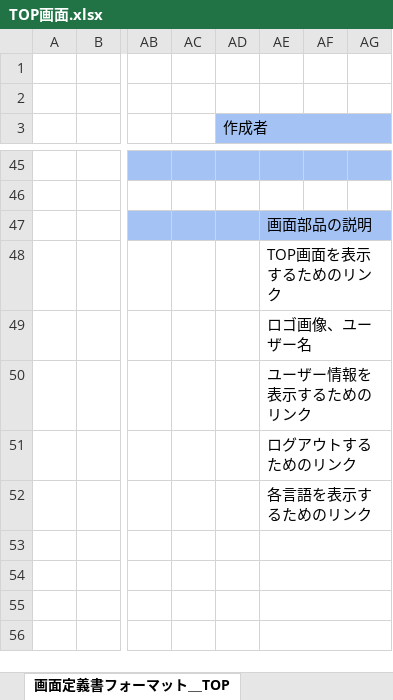
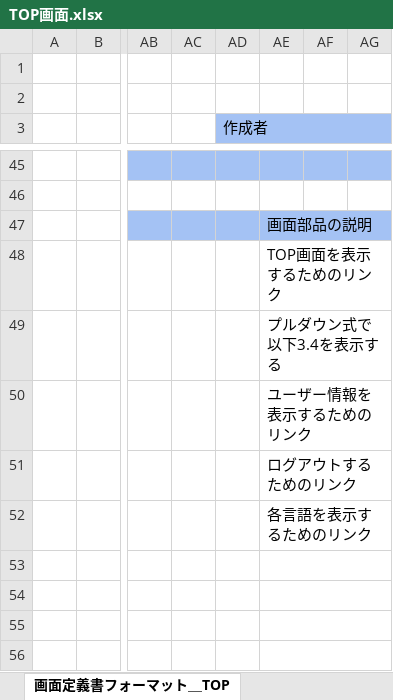
Before and after one commit to Oomori-Ayu/curriculum1, an Excel workbook: 13-1/TOP画面.xlsx, sheet 画面定義書フォーマット＿TOP, drawn as a sheet; only a part is shown, gaps mark what is left out; values as stored, in another font and other column widths than the file's, no borders; charts and pictures not drawn; the diff names each change by its address in the sheet, - before the commit and + after, or states it on an @@ line.

Commit message:
Add files via upload

```diff
--- a/13-1/TOP画面.xlsx (sheet 画面定義書フォーマット＿TOP)
+++ b/13-1/TOP画面.xlsx (sheet 画面定義書フォーマット＿TOP)
-AE49: ロゴ画像、ユーザー名
+AE49: プルダウン式で以下3.4を表示する
```
